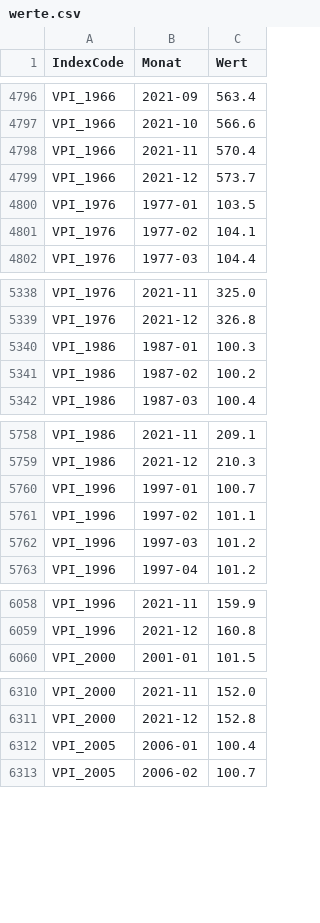
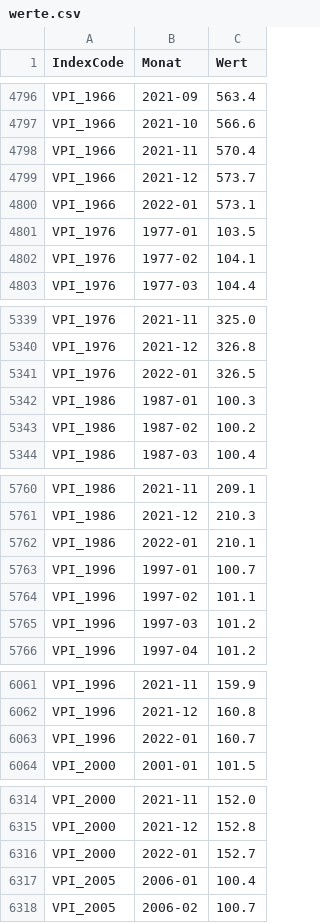
Before and after one commit to wischi-chr/AustriaVPI, a CSV file: data/werte.csv, drawn as a sheet; only a part is shown, gaps mark what is left out; the diff covers the shown part only; the diff names each change by its address in the sheet, - before the commit and + after, or states it on an @@ line.

Commit message:
Update

```diff
--- a/data/werte.csv
+++ b/data/werte.csv
+row 4800: VPI_1966 | 2022-01 | 573.1
+row 5341: VPI_1976 | 2022-01 | 326.5
+row 5762: VPI_1986 | 2022-01 | 210.1
+row 6063: VPI_1996 | 2022-01 | 160.7
+row 6316: VPI_2000 | 2022-01 | 152.7
```
Also changed, not shown: 4 added rows elsewhere in this file.
